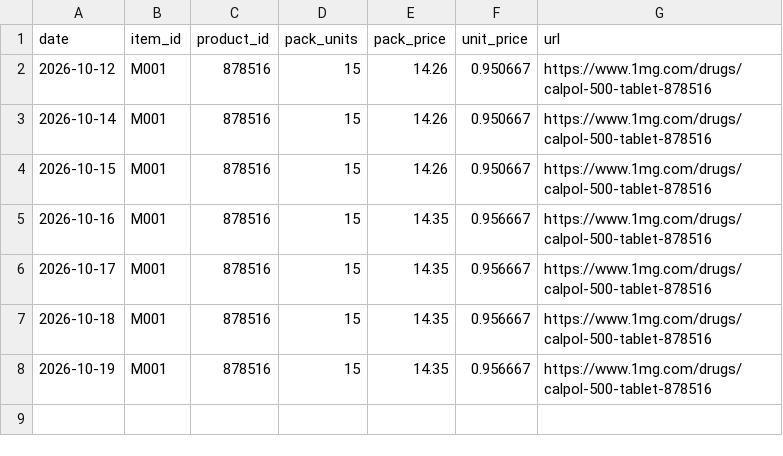
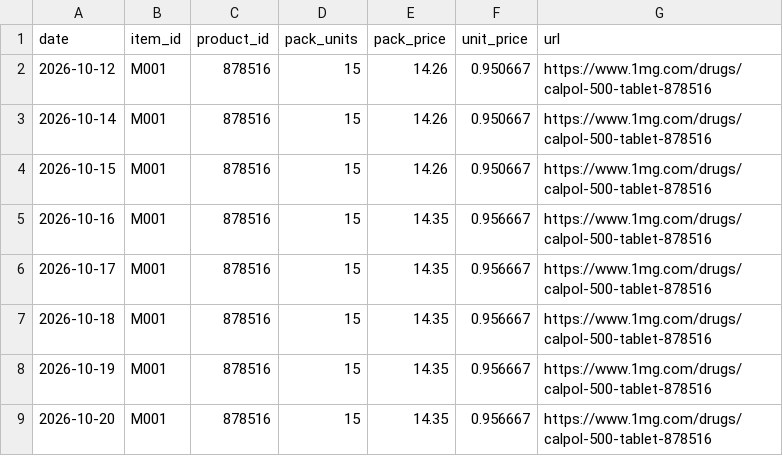
Before and after one commit to Nityahapani/rpi, a CSV file: data/onemg_prices.csv, drawn as a sheet; the diff names each change by its address in the sheet, - before the commit and + after, or states it on an @@ line.

```diff
--- a/data/onemg_prices.csv
+++ b/data/onemg_prices.csv
+row 9: 2026-10-20 | M001 | 878516 | 15 | 14.35 | 0.956667 | https://www.1mg.com/drugs/calpol-500-tablet-878516
```
Also changed, not shown: data/hathway_broadband_prices.csv, data/mrp_diary.csv, 19 other files.
